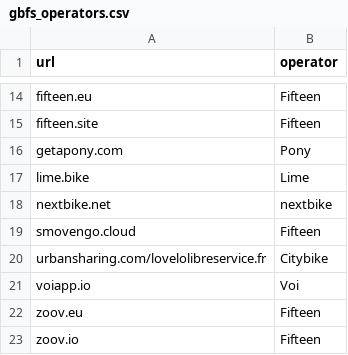
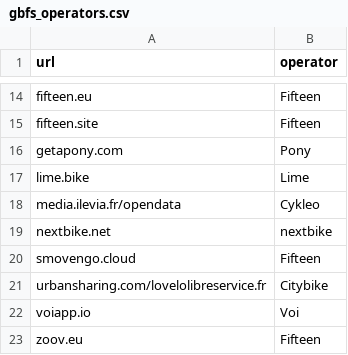
Before and after one commit to etalab/transport-site, a CSV file: apps/transport/priv/gbfs_operators.csv, drawn as a sheet; only a part is shown, gaps mark what is left out; the shorter side is filled out with more unchanged rows.

Commit message:
GBFS operators : renseigne Ilévia

```diff
--- a/apps/transport/priv/gbfs_operators.csv
+++ b/apps/transport/priv/gbfs_operators.csv
@@ -17,2 +17,3 @@ getapony.com;Pony
 lime.bike;Lime
+media.ilevia.fr/opendata;Cykleo
 nextbike.net;nextbike
```
